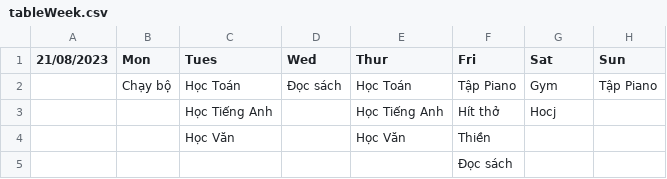
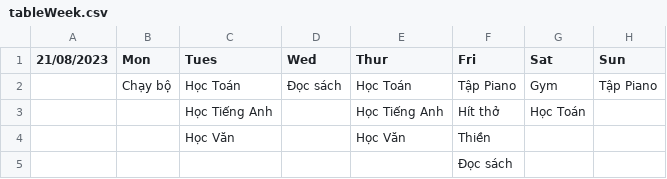
Before and after one commit to anh-dz/Studious, a CSV file: data/tableWeek.csv, drawn as a sheet.

```diff
--- a/data/tableWeek.csv
+++ b/data/tableWeek.csv
@@ -2,3 +2,3 @@
 ,Chạy bộ,Học Toán,Đọc sách,Học Toán,Tập Piano,Gym,Tập Piano
-,,Học Tiếng Anh,,Học Tiếng Anh,Hít thở,Hocj,
+,,Học Tiếng Anh,,Học Tiếng Anh,Hít thở,Học Toán,
 ,,Học Văn,,Học Văn,Thiền,,
```
Also changed, not shown: 18 other files.
